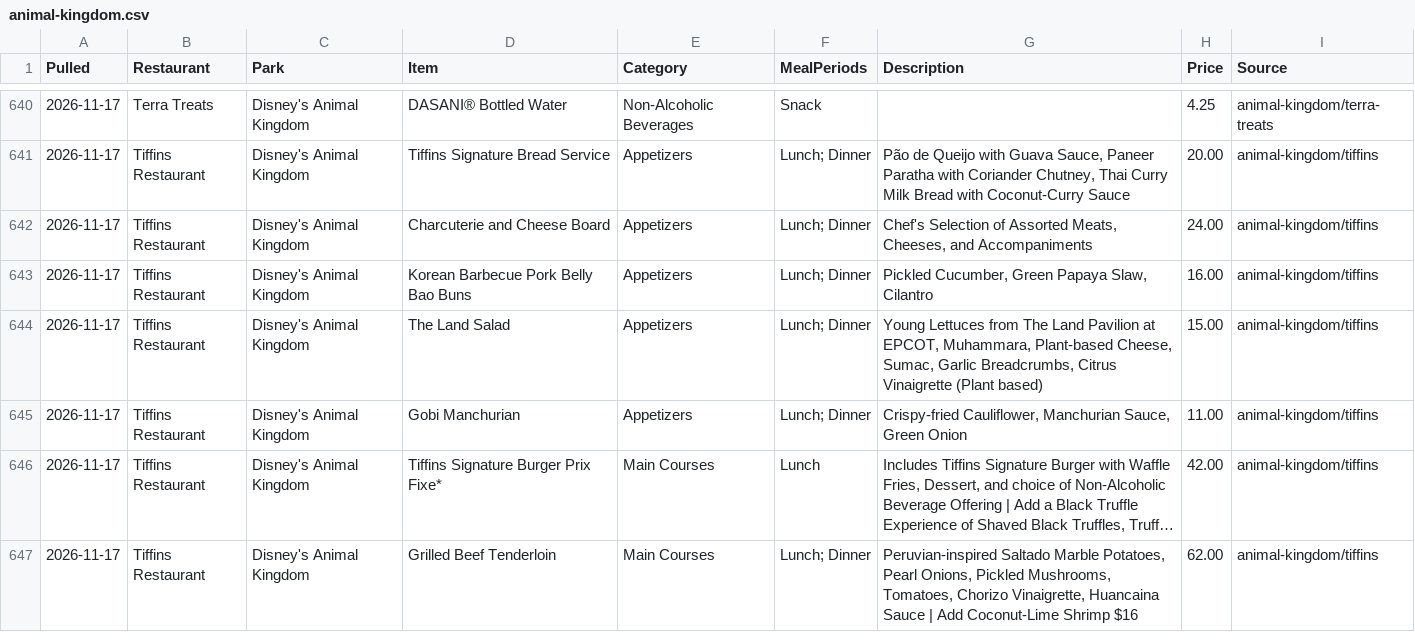
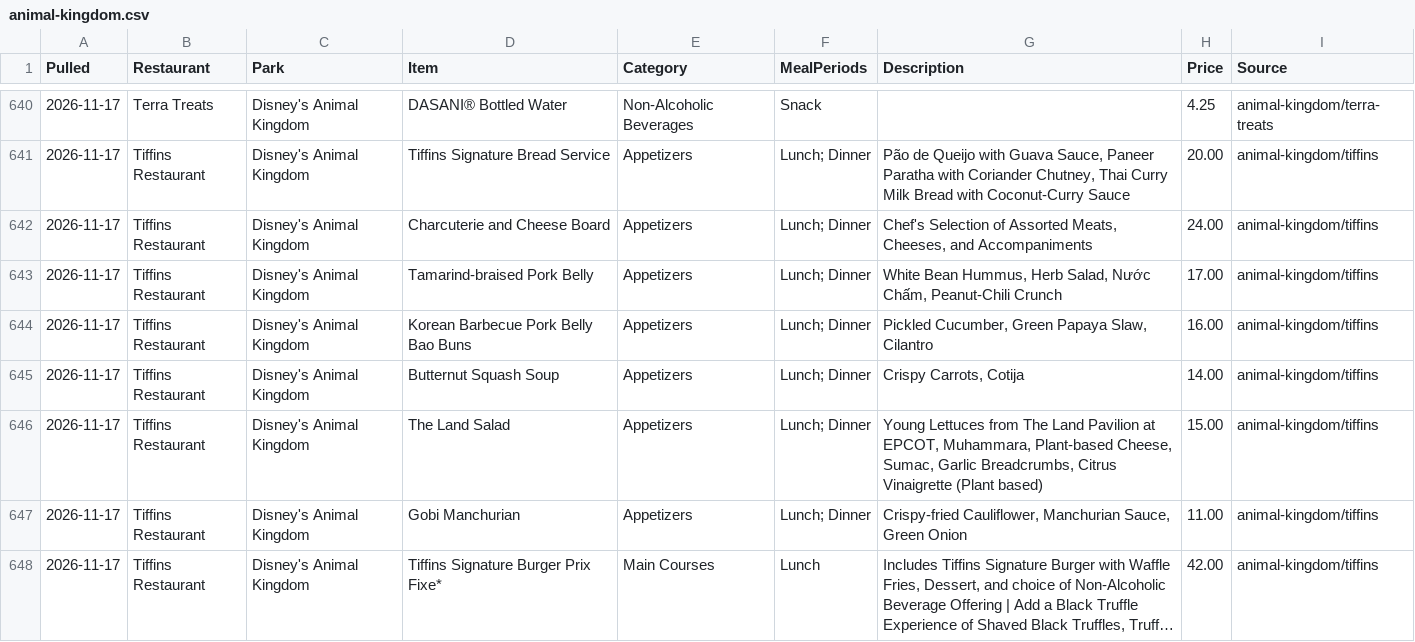
Before and after one commit to scoopdisney/wdw-menu-watch, a CSV file: data/animal-kingdom.csv, drawn as a sheet; only a part is shown, gaps mark what is left out; the shorter side is filled out with more unchanged rows; long unchanged cells end in …; the diff covers the shown part only.

```diff
--- a/data/animal-kingdom.csv
+++ b/data/animal-kingdom.csv
@@ -642,3 +642,5 @@ Pulled,Restaurant,Park,Item,Category,MealPeriods,Description,Price,Source
 2026-11-17,Tiffins Restaurant,Disney's Animal Kingdom,Charcuterie and Cheese Board,Appetizers,Lunch; Dinner,"Chef's Selection of Assorted Meats, Cheeses, and Accompaniments",24.00,animal-kingdom/tiffins
+2026-11-17,Tiffins Restaurant,Disney's Animal Kingdom,Tamarind-braised Pork Belly,Appetizers,Lunch; Dinner,"White Bean Hummus, Herb Salad, Nước Chấm, Peanut-Chili Crunch",17.00,animal-kingdom/tiffins
 2026-11-17,Tiffins Restaurant,Disney's Animal Kingdom,Korean Barbecue Pork Belly Bao Buns,Appetizers,Lunch; Dinner,"Pickled Cucumber, Green Papaya Slaw, Cilantro",16.00,animal-kingdom/tiffins
+2026-11-17,Tiffins Restaurant,Disney's Animal Kingdom,Butternut Squash Soup,Appetizers,Lunch; Dinner,"Crispy Carrots, Cotija",14.00,animal-kingdom/tiffins
 2026-11-17,Tiffins Restaurant,Disney's Animal Kingdom,The Land Salad,Appetizers,Lunch; Dinner,"Young Lettuces from The Land Pavilion at EPCOT, Muhammara, Plant-based Cheese, Sumac, Garlic Breadcrumbs, Citrus Vinaigrette (Plant based)",15.00,animal-kingdom/tiffins
```
Also changed, not shown: 4 added rows and 6 removed rows elsewhere in this file, 1 other file.
